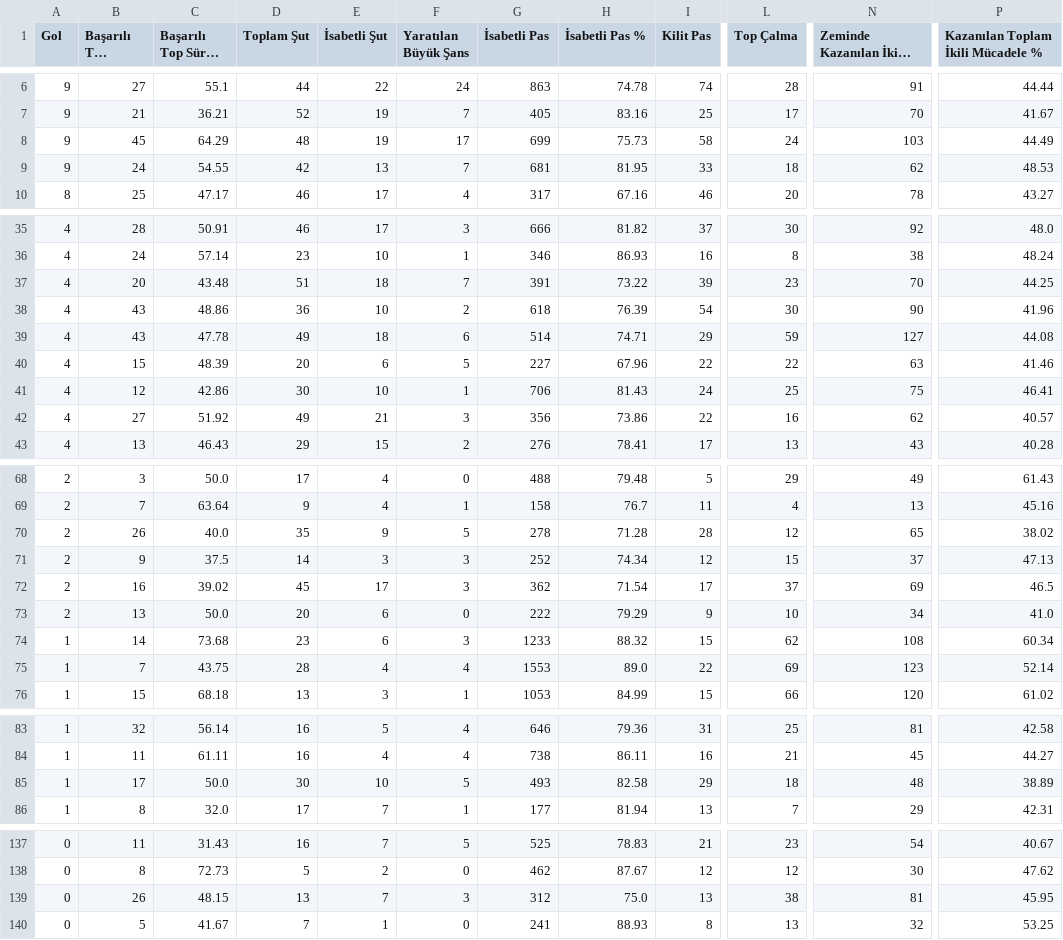
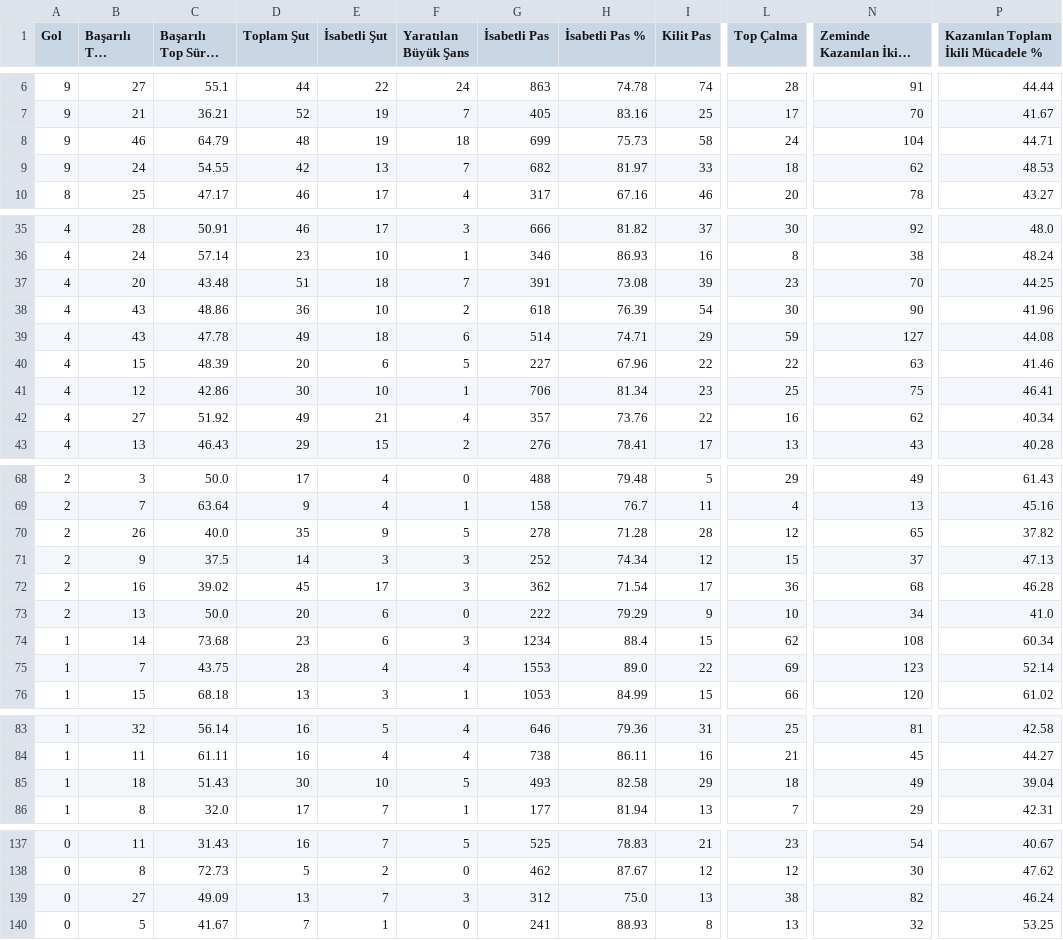
Before and after one commit to scatterradarcsv/csv_scatter_radar_total, a CSV file: midfielders.csv, drawn as a sheet; only a part is shown, gaps mark what is left out; long unchanged cells end in …; the diff covers the shown part only; the diff names each change by its address in the sheet, - before the commit and + after, or states it on an @@ line.

Commit message:
Updated midfielders.csv

```diff
--- a/midfielders.csv
+++ b/midfielders.csv
-B8 (Başarılı Top Sürme): 45
+B8 (Başarılı Top Sürme): 46
-C8 (Başarılı Top Sürme %): 64.29
+C8 (Başarılı Top Sürme %): 64.79
-F8 (Yaratılan Büyük Şans): 17
+F8 (Yaratılan Büyük Şans): 18
-N8 (Zeminde Kazanılan İkili Mücadele): 103
+N8 (Zeminde Kazanılan İkili Mücadele): 104
-P8: 44.49
+P8: 44.71
-G9 (İsabetli Pas): 681
+G9 (İsabetli Pas): 682
-H9 (İsabetli Pas %): 81.95
+H9 (İsabetli Pas %): 81.97
-H37 (İsabetli Pas %): 73.22
+H37 (İsabetli Pas %): 73.08
-H41 (İsabetli Pas %): 81.43
+H41 (İsabetli Pas %): 81.34
-I41 (Kilit Pas): 24
+I41 (Kilit Pas): 23
-F42 (Yaratılan Büyük Şans): 3
+F42 (Yaratılan Büyük Şans): 4
-G42 (İsabetli Pas): 356
+G42 (İsabetli Pas): 357
-H42 (İsabetli Pas %): 73.86
+H42 (İsabetli Pas %): 73.76
-P42: 40.57
+P42: 40.34
-P70: 38.02
+P70: 37.82
-L72 (Top Çalma): 37
+L72 (Top Çalma): 36
-N72 (Zeminde Kazanılan İkili Mücadele): 69
+N72 (Zeminde Kazanılan İkili Mücadele): 68
-P72: 46.5
+P72: 46.28
-G74 (İsabetli Pas): 1233
+G74 (İsabetli Pas): 1234
-H74 (İsabetli Pas %): 88.32
+H74 (İsabetli Pas %): 88.4
-B85 (Başarılı Top Sürme): 17
+B85 (Başarılı Top Sürme): 18
-C85 (Başarılı Top Sürme %): 50.0
+C85 (Başarılı Top Sürme %): 51.43
-N85 (Zeminde Kazanılan İkili Mücadele): 48
+N85 (Zeminde Kazanılan İkili Mücadele): 49
-P85: 38.89
+P85: 39.04
-B139 (Başarılı Top Sürme): 26
+B139 (Başarılı Top Sürme): 27
-C139 (Başarılı Top Sürme %): 48.15
+C139 (Başarılı Top Sürme %): 49.09
-N139 (Zeminde Kazanılan İkili Mücadele): 81
+N139 (Zeminde Kazanılan İkili Mücadele): 82
-P139: 45.95
+P139: 46.24
```
Also changed, not shown: 11 edited cells elsewhere in this file.
